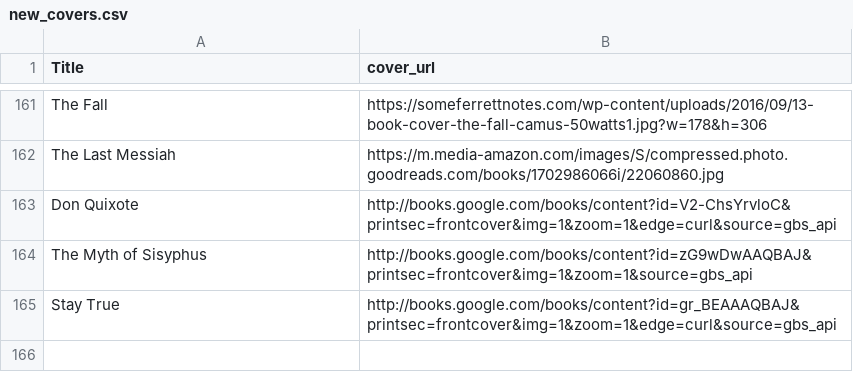
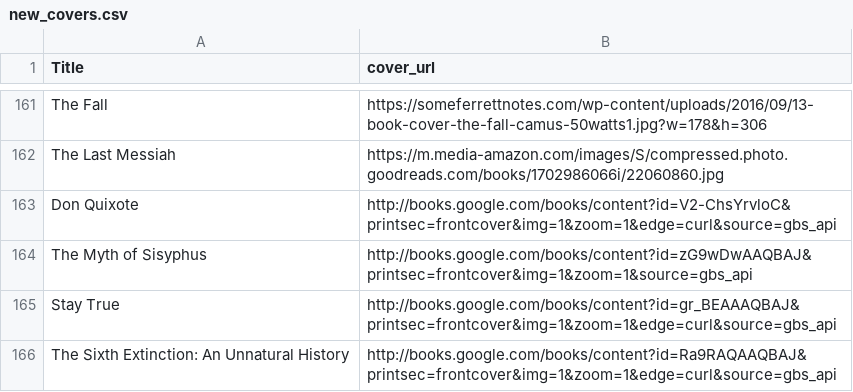
Before and after one commit to noah-kg/reading-habits, a CSV file: new_covers.csv, drawn as a sheet; only a part is shown, gaps mark what is left out; the diff names each change by its address in the sheet, - before the commit and + after, or states it on an @@ line.

```diff
--- a/new_covers.csv
+++ b/new_covers.csv
+row 166: The Sixth Extinction: An Unnatural History | http://books.google.com/books/content?id=Ra9RAQAAQBAJ&printsec=frontcover&img=1&zoom=1&edge=curl&source=gbs_api
```
Also changed, not shown: BookList.csv.
